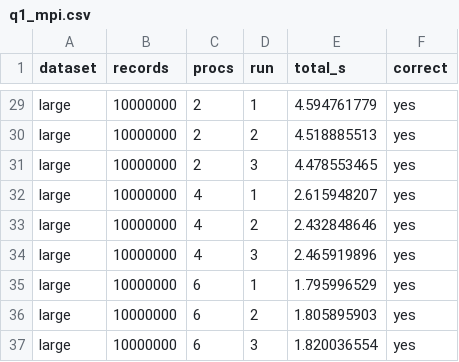
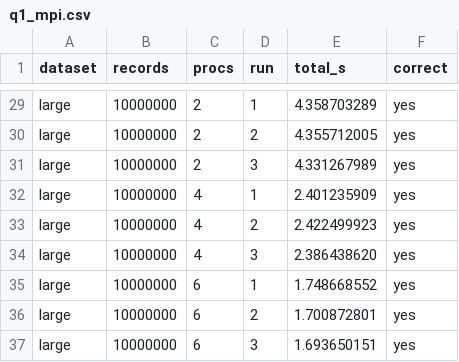
Before and after one commit to Keerthi-2012/Distributed-Systems-Assignment-3, a CSV file: Section2/Q1_mapreduce/results/q1_mpi.csv, drawn as a sheet; only a part is shown, gaps mark what is left out; the diff covers the shown part only; the diff names each change by its address in the sheet, - before the commit and + after, or states it on an @@ line.

```diff
--- a/Section2/Q1_mapreduce/results/q1_mpi.csv
+++ b/Section2/Q1_mapreduce/results/q1_mpi.csv
-E29 (total_s): 4.594761779
+E29 (total_s): 4.358703289
-E30 (total_s): 4.518885513
+E30 (total_s): 4.355712005
-E31 (total_s): 4.478553465
+E31 (total_s): 4.331267989
-E32 (total_s): 2.615948207
+E32 (total_s): 2.401235909
-E33 (total_s): 2.432848646
+E33 (total_s): 2.422499923
-E34 (total_s): 2.465919896
+E34 (total_s): 2.386438620
-E35 (total_s): 1.795996529
+E35 (total_s): 1.748668552
-E36 (total_s): 1.805895903
+E36 (total_s): 1.700872801
-E37 (total_s): 1.820036554
+E37 (total_s): 1.693650151
```
Also changed, not shown: 27 edited cells elsewhere in this file, Section2/Q1_mapreduce/results/q1_bench.csv, Section2/Q2_grpc/results/q2_bench.csv, 35 other files.
